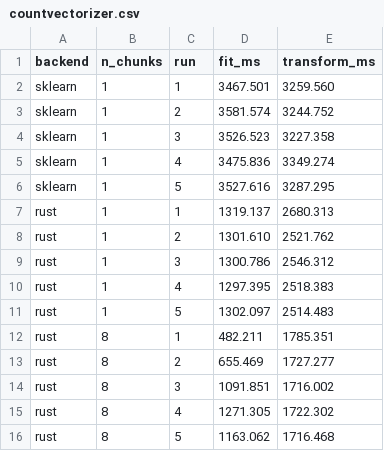
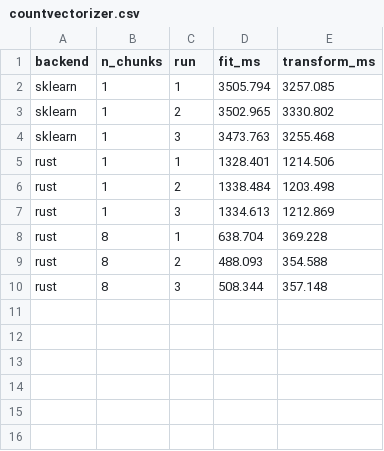
Before and after one commit to davidmichelsTUB/rust_experiments, a CSV file: benchmark/results/countvectorizer.csv, drawn as a sheet.

```diff
--- a/benchmark/results/countvectorizer.csv
+++ b/benchmark/results/countvectorizer.csv
@@ -1,16 +1,10 @@
 backend,n_chunks,run,fit_ms,transform_ms
-sklearn,1,1,3467.501,3259.560
-sklearn,1,2,3581.574,3244.752
-sklearn,1,3,3526.523,3227.358
-sklearn,1,4,3475.836,3349.274
-sklearn,1,5,3527.616,3287.295
-rust,1,1,1319.137,2680.313
-rust,1,2,1301.610,2521.762
-rust,1,3,1300.786,2546.312
-rust,1,4,1297.395,2518.383
-rust,1,5,1302.097,2514.483
-rust,8,1,482.211,1785.351
-rust,8,2,655.469,1727.277
-rust,8,3,1091.851,1716.002
-rust,8,4,1271.305,1722.302
-rust,8,5,1163.062,1716.468
+sklearn,1,1,3505.794,3257.085
+sklearn,1,2,3502.965,3330.802
+sklearn,1,3,3473.763,3255.468
+rust,1,1,1328.401,1214.506
+rust,1,2,1338.484,1203.498
+rust,1,3,1334.613,1212.869
+rust,8,1,638.704,369.228
+rust,8,2,488.093,354.588
+rust,8,3,508.344,357.148
```
Also changed, not shown: 6 other files.
